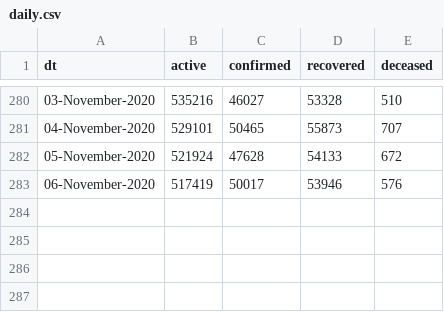
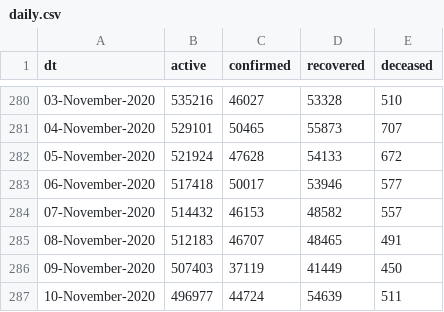
Before and after one commit to vsbabu/covid19_fb_ts, a CSV file: daily.csv, drawn as a sheet; only a part is shown, gaps mark what is left out.

```diff
--- a/daily.csv
+++ b/daily.csv
@@ -282,2 +282,6 @@ dt,active,confirmed,recovered,deceased
 05-November-2020,521924,47628,54133,672
-06-November-2020,517419,50017,53946,576
+06-November-2020,517418,50017,53946,577
+07-November-2020,514432,46153,48582,557
+08-November-2020,512183,46707,48465,491
+09-November-2020,507403,37119,41449,450
+10-November-2020,496977,44724,54639,511
```
Also changed, not shown: ka.csv, kl.csv, 39 other files.
